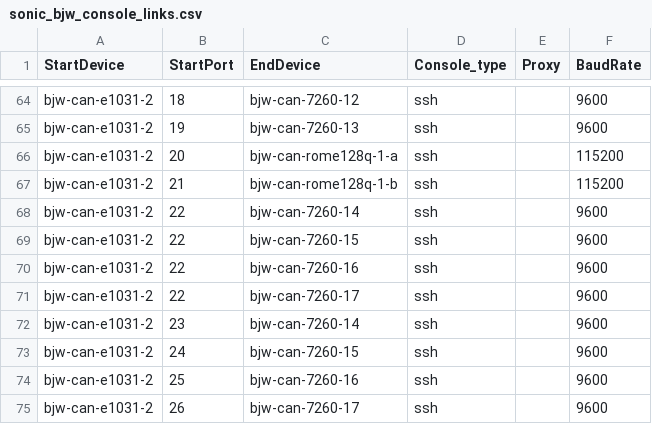
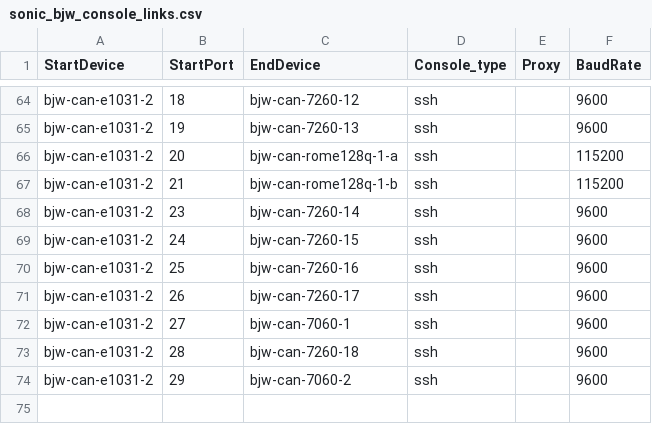
Before and after one commit to lolyu/sonic-mgmt, a CSV file: ansible/files/sonic_bjw_console_links.csv, drawn as a sheet; only a part is shown, gaps mark what is left out.

```diff
--- a/ansible/files/sonic_bjw_console_links.csv
+++ b/ansible/files/sonic_bjw_console_links.csv
@@ -67,6 +67,2 @@ bjw-can-e1031-2,20,bjw-can-rome128q-1-a,ssh,,115200
 bjw-can-e1031-2,21,bjw-can-rome128q-1-b,ssh,,115200
-bjw-can-e1031-2,22,bjw-can-7260-14,ssh,,9600
-bjw-can-e1031-2,22,bjw-can-7260-15,ssh,,9600
-bjw-can-e1031-2,22,bjw-can-7260-16,ssh,,9600
-bjw-can-e1031-2,22,bjw-can-7260-17,ssh,,9600
 bjw-can-e1031-2,23,bjw-can-7260-14,ssh,,9600
@@ -75 +71,4 @@ bjw-can-e1031-2,25,bjw-can-7260-16,ssh,,9600
 bjw-can-e1031-2,26,bjw-can-7260-17,ssh,,9600
+bjw-can-e1031-2,27,bjw-can-7060-1,ssh,,9600
+bjw-can-e1031-2,28,bjw-can-7260-18,ssh,,9600
+bjw-can-e1031-2,29,bjw-can-7060-2,ssh,,9600
```
Also changed, not shown: ansible/files/sonic_bjw_devices.csv, ansible/files/sonic_bjw_links.csv, 4 other files.
